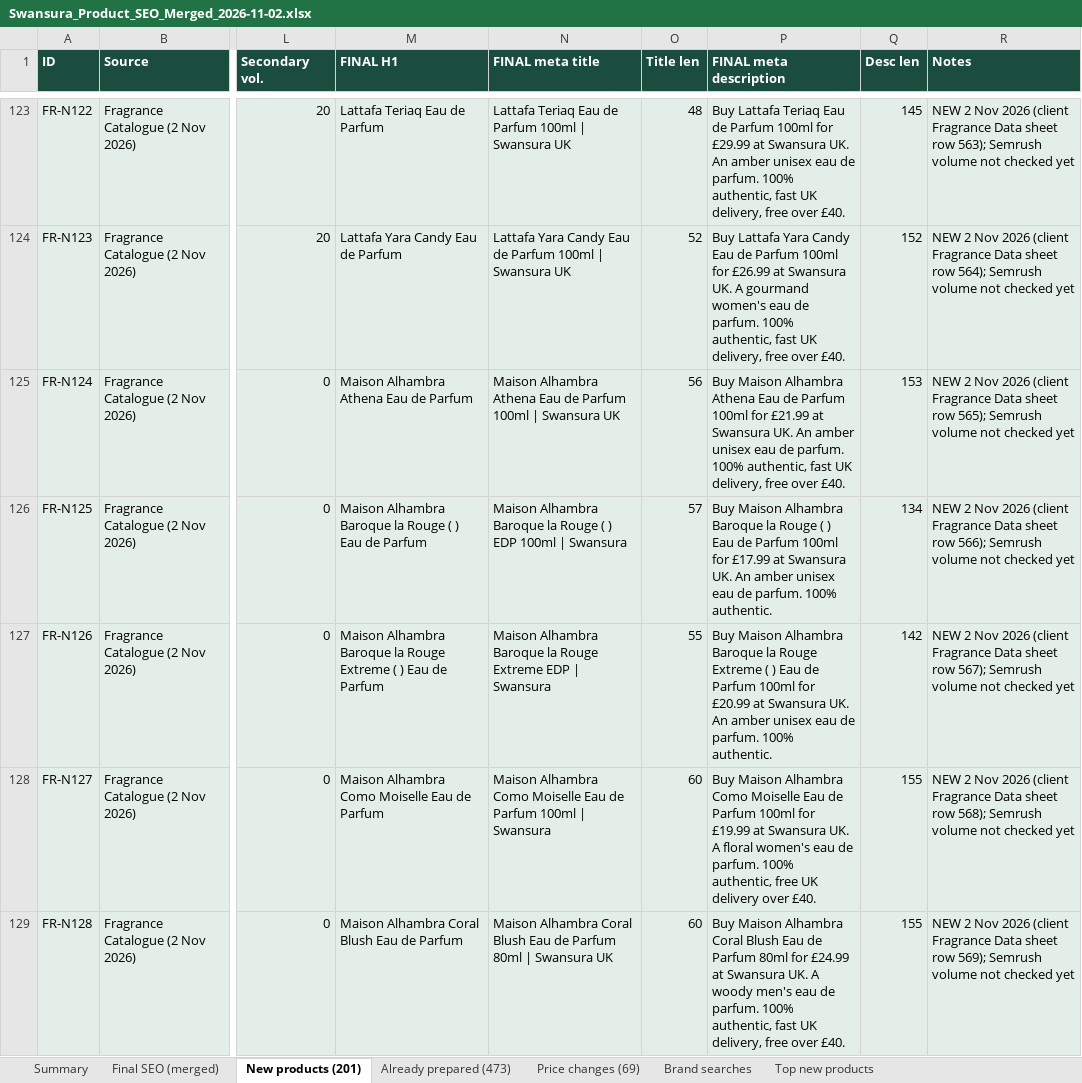
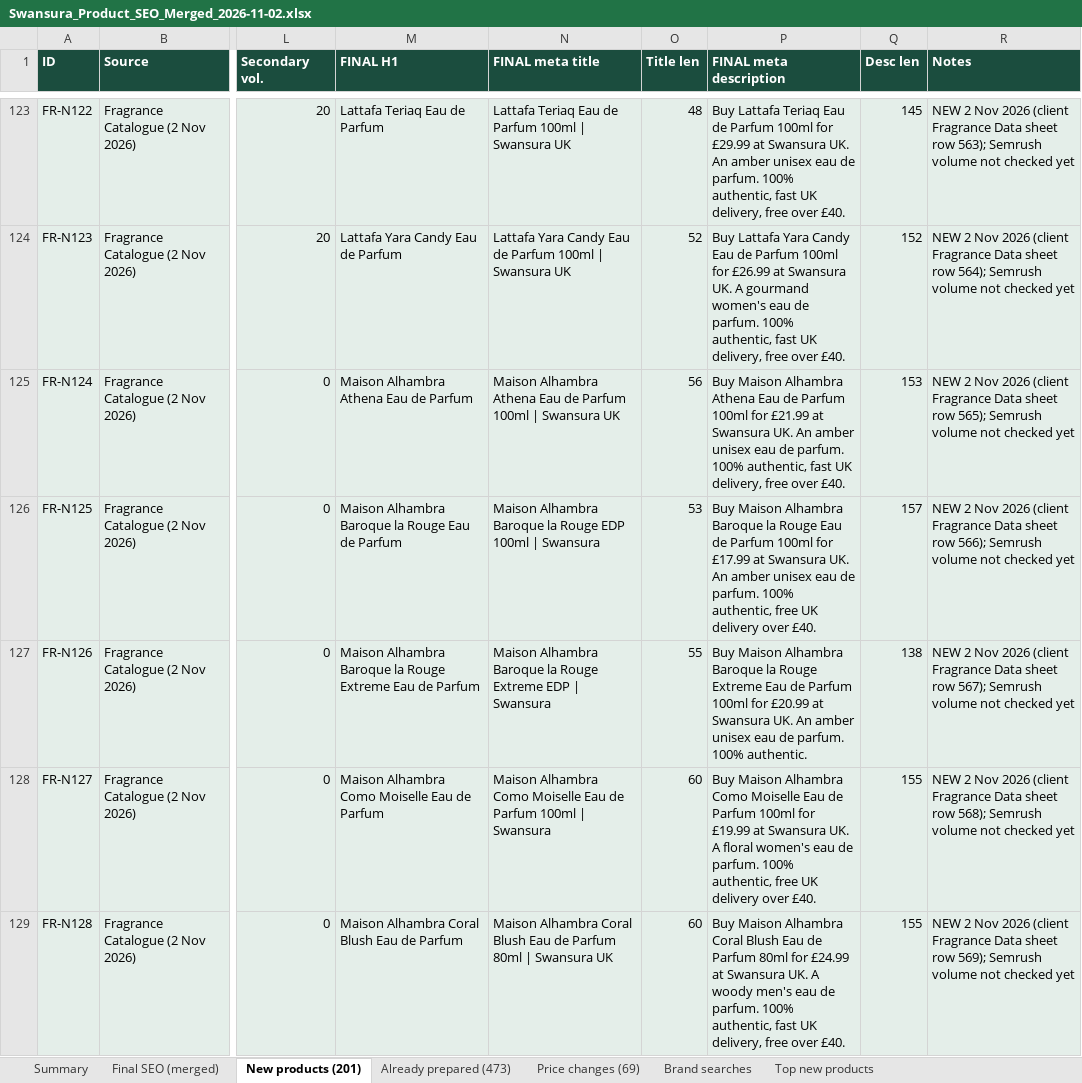
Before and after one commit to lpheavydeals/swansura, an Excel workbook: seo/Swansura_Product_SEO_Merged_2026-11-02.xlsx, sheet New products (201), drawn as a sheet; only a part is shown, gaps mark what is left out; values as stored, in another font and other column widths than the file's, no borders; the diff covers the shown part only; the diff names each change by its address in the sheet, - before the commit and + after, or states it on an @@ line.

```diff
--- a/seo/Swansura_Product_SEO_Merged_2026-11-02.xlsx (sheet New products (201))
+++ b/seo/Swansura_Product_SEO_Merged_2026-11-02.xlsx (sheet New products (201))
-M126 (FINAL H1): …la Rouge ( ) Eau de…
+M126 (FINAL H1): …la Rouge Eau de…
-N126 (FINAL meta title): …la Rouge ( ) EDP 100ml…
+N126 (FINAL meta title): …la Rouge EDP 100ml…
-O126 (Title len): 57
+O126 (Title len): 53
-P126 (FINAL meta description): …la Rouge ( ) Eau de Parfum 100ml for £17.99 at Swansura UK. An amber unisex eau de parfum. 100% authentic.
+P126 (FINAL meta description): …la Rouge Eau de Parfum 100ml for £17.99 at Swansura UK. An amber unisex eau de parfum. 100% authentic, free UK delivery over £40.
-Q126 (Desc len): 134
+Q126 (Desc len): 157
-M127 (FINAL H1): …Rouge Extreme ( ) Eau de…
+M127 (FINAL H1): …Rouge Extreme Eau de…
-P127 (FINAL meta description): …Rouge Extreme ( ) Eau de…
+P127 (FINAL meta description): …Rouge Extreme Eau de…
-Q127 (Desc len): 142
+Q127 (Desc len): 138
```
Also changed, not shown: 5 edited cells elsewhere in this sheet, sheet Final SEO (merged), 10 other files.
